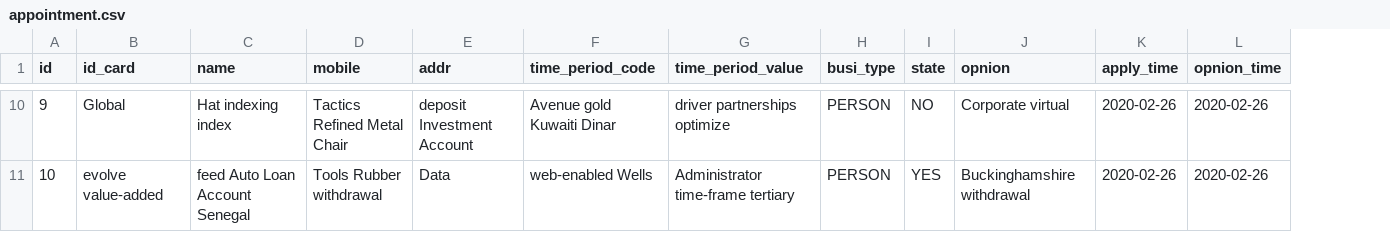
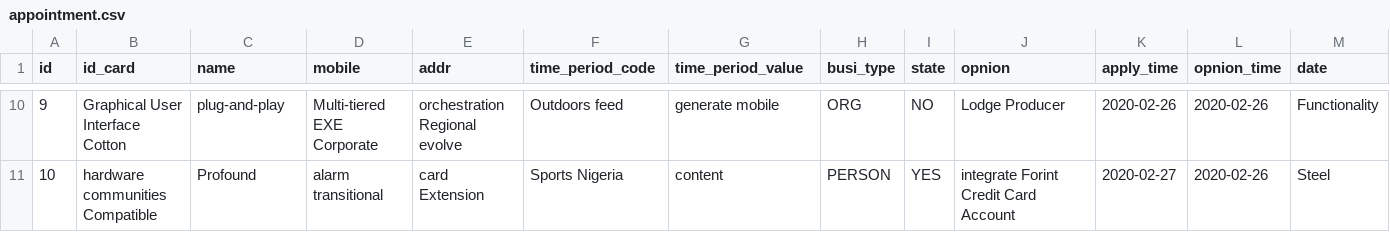
Before and after one commit to qinxinddv/appointment, a CSV file: src/main/resources/config/liquibase/fake-data/appointment.csv, drawn as a sheet; only a part is shown, gaps mark what is left out; the diff covers the shown part only; the diff names each change by its address in the sheet, - before the commit and + after, or states it on an @@ line.

Commit message:
Generate entities from JDL Model `appointment`
See https://start.jhipster.tech/jdl-studio/#!/view/bb6d9d6e-0d7f-432c-bda8-7ef8ffcec163

```diff
--- a/src/main/resources/config/liquibase/fake-data/appointment.csv
+++ b/src/main/resources/config/liquibase/fake-data/appointment.csv
+column M (date), rows 10-11: Functionality | Steel
-B10 (id_card): Global
+B10 (id_card): Graphical User Interface Cotton
-C10 (name): Hat indexing index
+C10 (name): plug-and-play
-D10 (mobile): Tactics Refined Metal Chair
+D10 (mobile): Multi-tiered EXE Corporate
-E10 (addr): deposit Investment Account
+E10 (addr): orchestration Regional evolve
-F10 (time_period_code): Avenue gold Kuwaiti Dinar
+F10 (time_period_code): Outdoors feed
-G10 (time_period_value): driver partnerships optimize
+G10 (time_period_value): generate mobile
-H10 (busi_type): PERSON
+H10 (busi_type): ORG
-J10 (opnion): Corporate virtual
+J10 (opnion): Lodge Producer
-B11 (id_card): evolve value-added
+B11 (id_card): hardware communities Compatible
-C11 (name): feed Auto Loan Account Senegal
+C11 (name): Profound
-D11 (mobile): Tools Rubber withdrawal
+D11 (mobile): alarm transitional
-E11 (addr): Data
+E11 (addr): card Extension
-F11 (time_period_code): web-enabled Wells
+F11 (time_period_code): Sports Nigeria
-G11 (time_period_value): Administrator time-frame tertiary
+G11 (time_period_value): content
-J11 (opnion): Buckinghamshire withdrawal
+J11 (opnion): integrate Forint Credit Card Account
-K11 (apply_time): 2020-02-26
+K11 (apply_time): 2020-02-27
```
Also changed, not shown: 54 edited cells elsewhere in this file, 11 other files.
